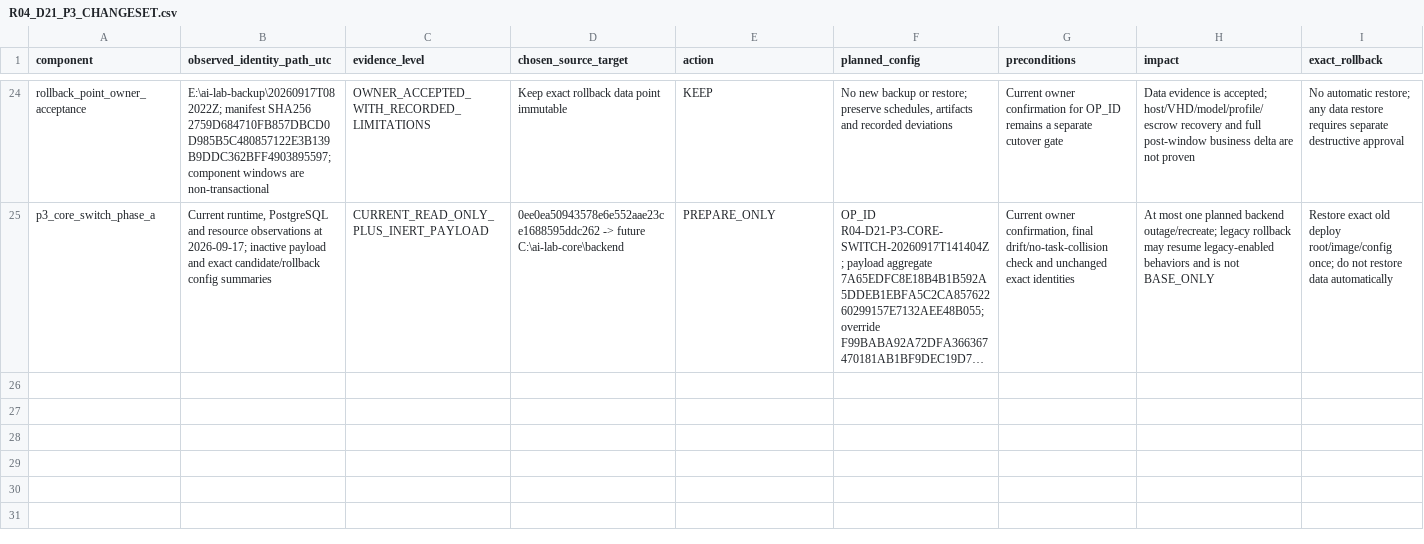
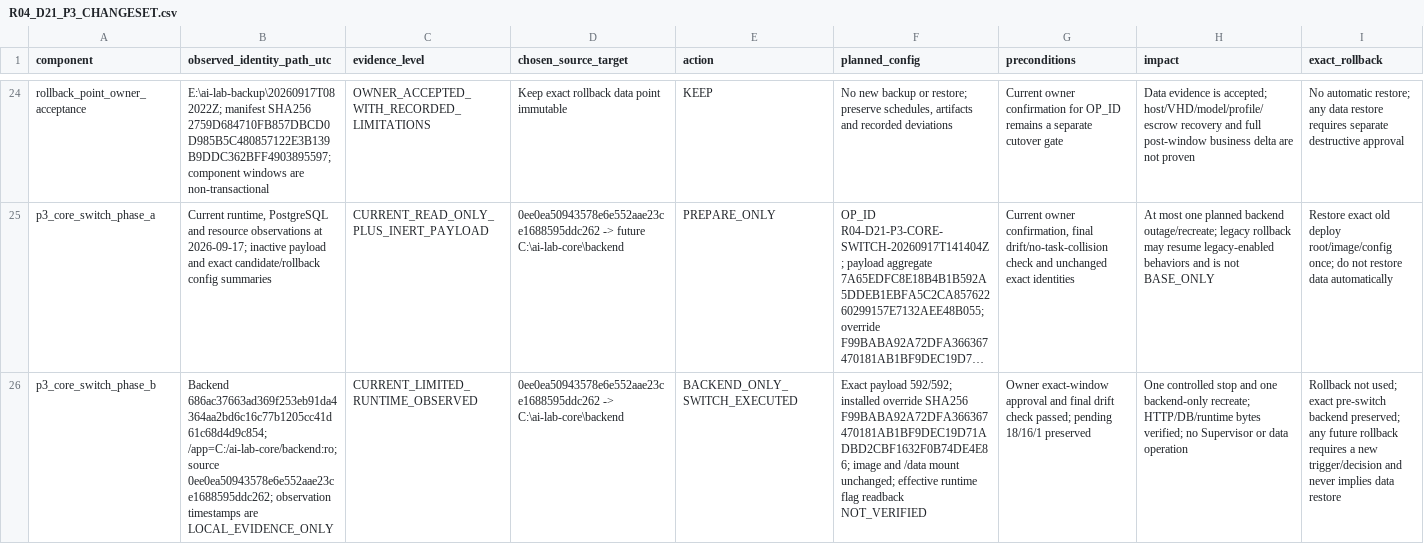
Before and after one commit to domlap94-star/ai-lab-core, a CSV file: docs/recovery/R04_D21_P3_CHANGESET.csv, drawn as a sheet; only a part is shown, gaps mark what is left out; long unchanged cells end in …; rows hold the shown columns only; the diff names each change by its address in the sheet, - before the commit and + after, or states it on an @@ line.

```diff
--- a/docs/recovery/R04_D21_P3_CHANGESET.csv
+++ b/docs/recovery/R04_D21_P3_CHANGESET.csv
+row 26: p3_core_switch_phase_b | Backend 686ac37663ad369f253eb91da4364aa2bd6c16c77b1205cc41d61c68d4d9c854; /app=C:/ai-lab-core/backend:ro; source 0ee0ea50943578e6e552aae23ce1688595ddc262; observation timestamps are LOCAL_EVIDENCE_ONLY | CURRENT_LIMITED_RUNTIME_OBSERVED | 0ee0ea50943578e6e552aae23ce1688595ddc262 -> C:\ai-lab-core\backend | BACKEND_ONLY_SWITCH_EXECUTED | Exact payload 592/592; installed override SHA256 F99BABA92A72DFA366367470181AB1BF9DEC19D71ADBD2CBF1632F0B74DE4E86; image and /data mount unchanged; effective runtime flag readback NOT_VERIFIED | Owner exact-window approval and final drift check passed; pending 18/16/1 preserved | One controlled stop and one backend-only recreate; HTTP/DB/runtime bytes verified; no Supervisor or data operation | Rollback not used; exact pre-switch backend preserved; any future rollback requires a new trigger/decision and never implies data restore
```
Also changed, not shown: docs/recovery/OWNER_DECISIONS.csv, docs/recovery/PACKAGE_REGISTER.csv, 10 other files.
